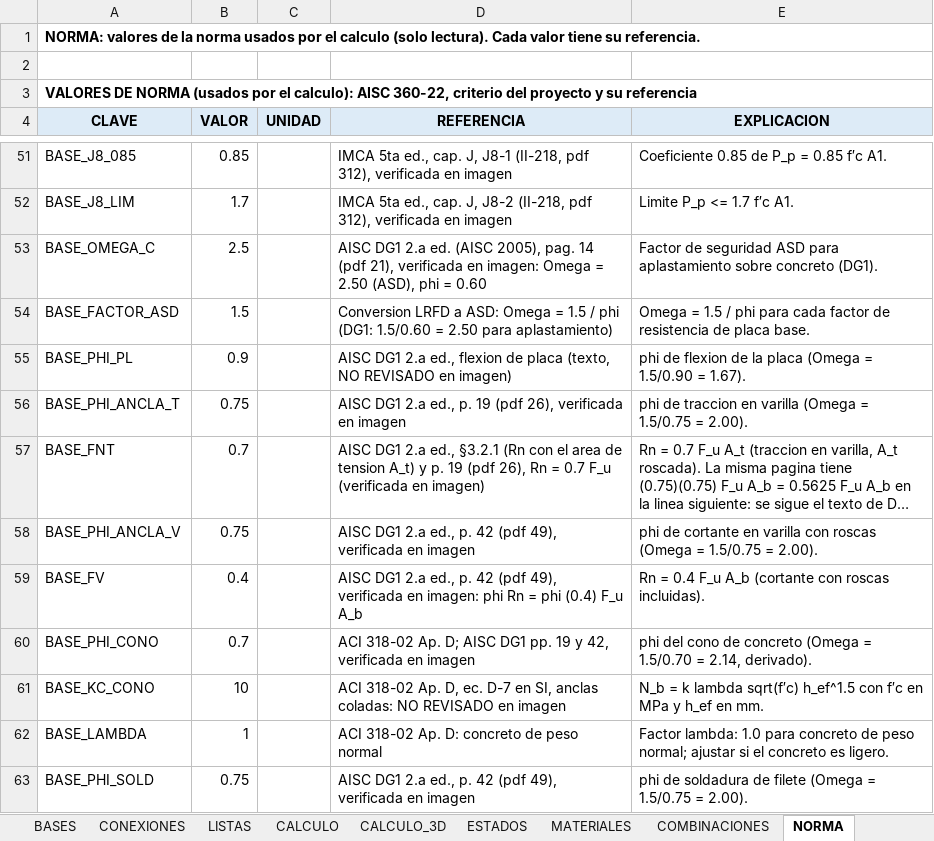
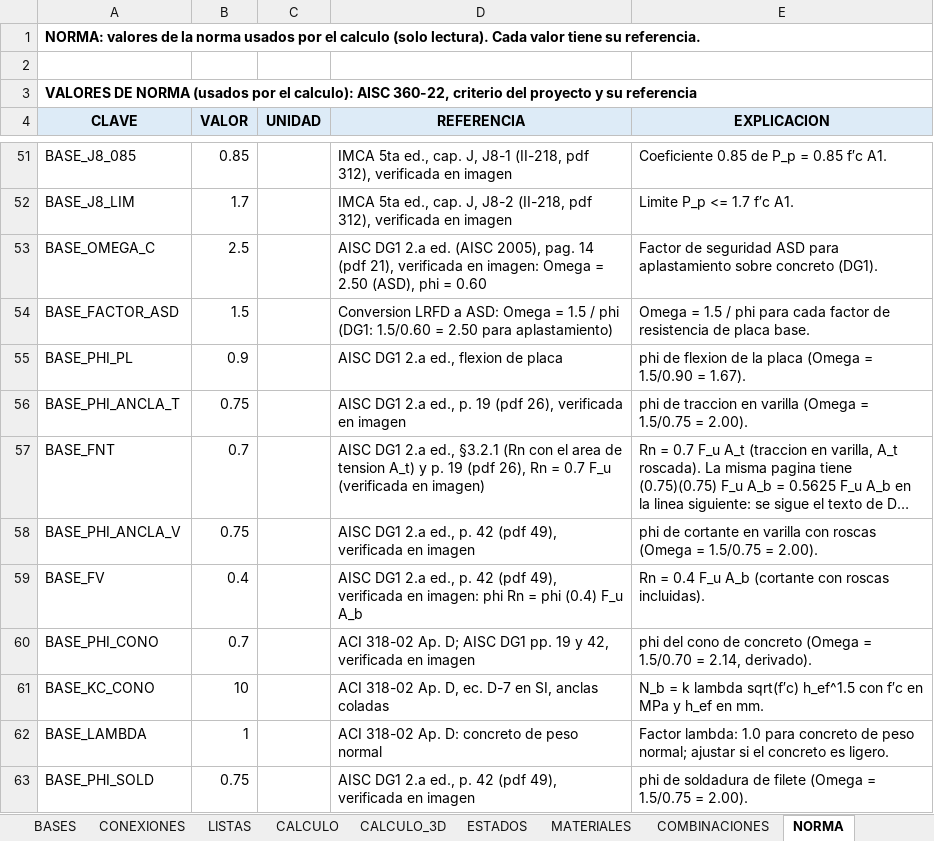
Before and after one commit to mrubilar84-ship-it/APLICACION-CARGAS-FLEXIBILIDAD-.S2K, an Excel workbook: plantilla_soportes.xlsx, sheet NORMA, drawn as a sheet; only a part is shown, gaps mark what is left out; long unchanged cells end in …; values as stored, in another font and other column widths than the file's, no borders; the diff names each change by its address in the sheet, - before the commit and + after, or states it on an @@ line.

```diff
--- a/plantilla_soportes.xlsx (sheet NORMA)
+++ b/plantilla_soportes.xlsx (sheet NORMA)
-D55 (REFERENCIA): …de placa (texto, NO REVISADO en imagen)
+D55 (REFERENCIA): …de placa
-D61 (REFERENCIA): …SI, anclas coladas: NO REVISADO en imagen
+D61 (REFERENCIA): …SI, anclas coladas
```
Also changed, not shown: charts or pictures, 4 other files.
